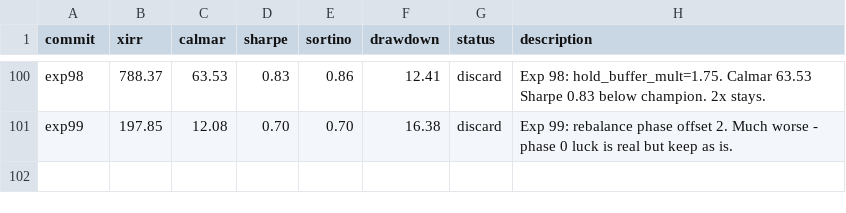
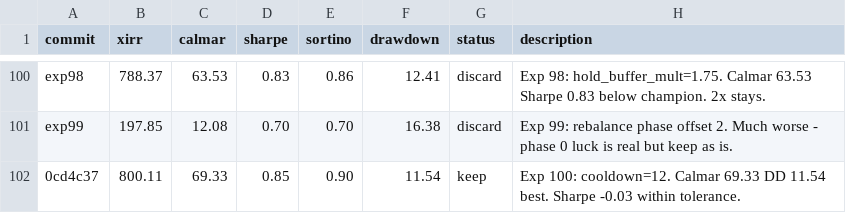
Before and after one commit to meet-minimalist/Backtrader-experiments, a TSV file: results.tsv, drawn as a sheet; only a part is shown, gaps mark what is left out; the diff names each change by its address in the sheet, - before the commit and + after, or states it on an @@ line.

```diff
--- a/results.tsv
+++ b/results.tsv
+row 102: 0cd4c37 | 800.11 | 69.33 | 0.85 | 0.90 | 11.54 | keep | Exp 100: cooldown=12. Calmar 69.33 DD 11.54 best. Sharpe -0.03 within tolerance.
```
